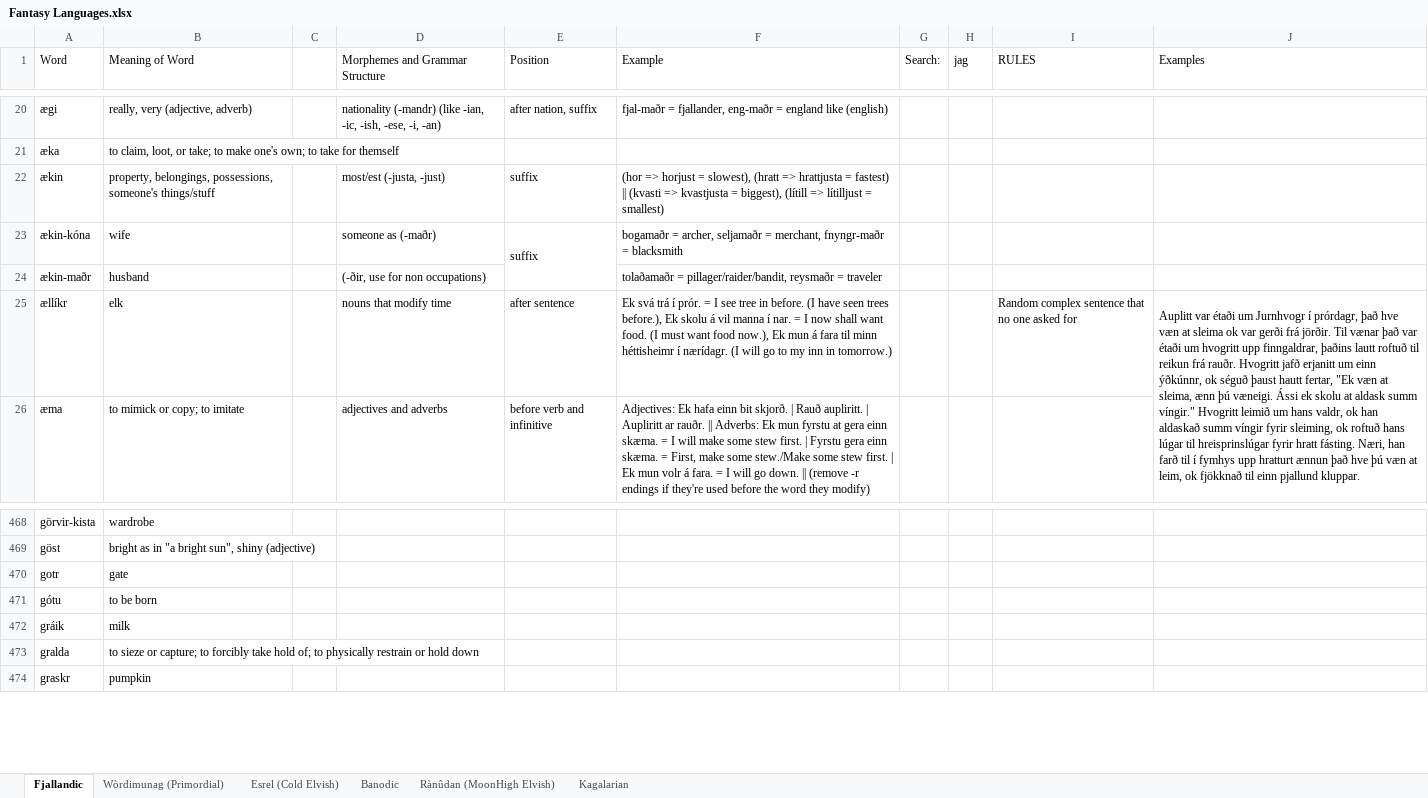
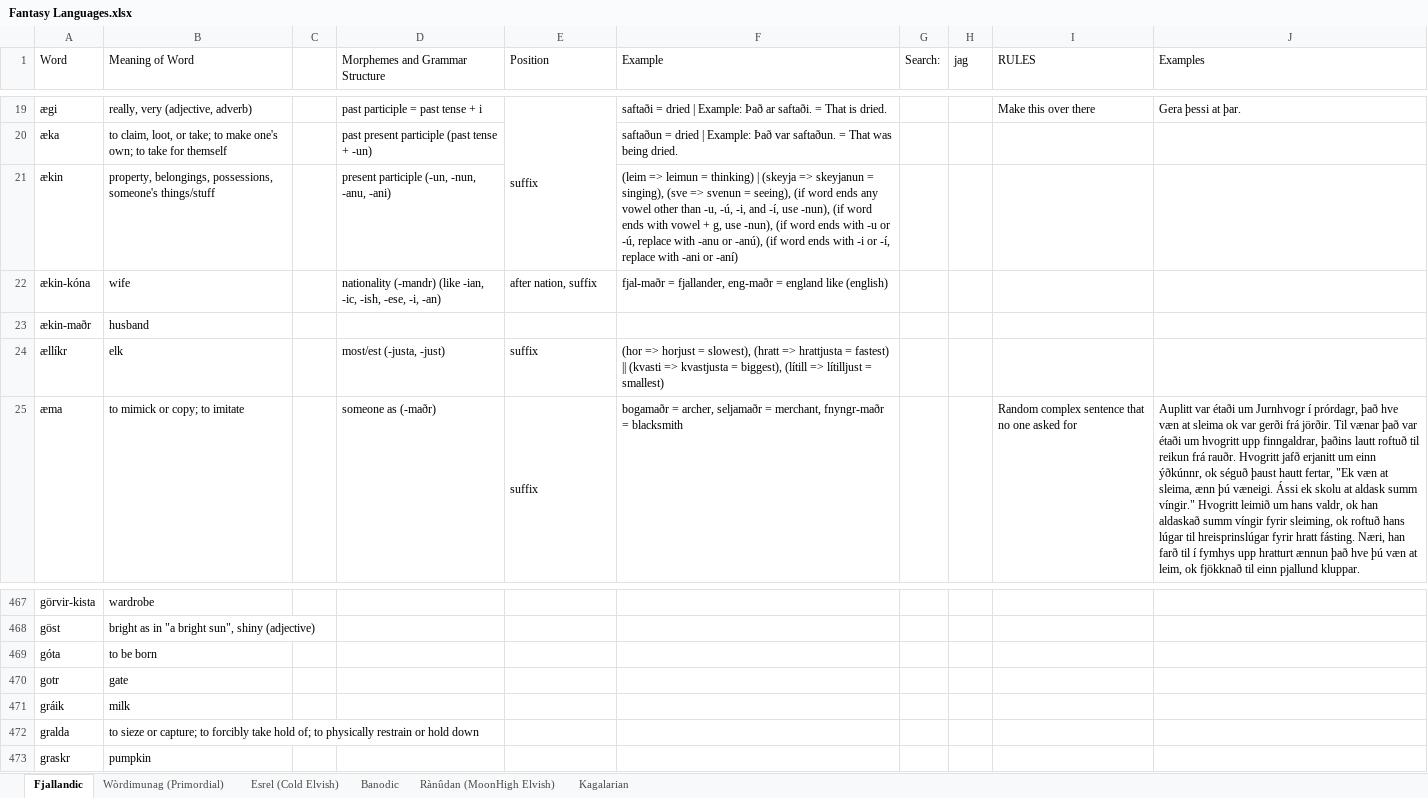
Before and after one commit to Oneo64/Auldworlde, an Excel workbook: Literature/Languages/Fantasy Languages.xlsx, sheet Fjallandic, drawn as a sheet; only a part is shown, gaps mark what is left out; values as stored, in another font and other column widths than the file's, no cell formats; charts and pictures not drawn; removed rows and columns are numbered as before the commit, all else as after; the diff covers the shown part only; the diff names each change by its address in the sheet, - before the commit and + after, or states it on an @@ line.

```diff
--- a/Literature/Languages/Fantasy Languages.xlsx (sheet Fjallandic)
+++ b/Literature/Languages/Fantasy Languages.xlsx (sheet Fjallandic)
-D19 (Morphemes and Grammar Structure): nationality (-mandr) (like -ian, -ic, -ish, -ese, -i, -an)
+D19 (Morphemes and Grammar Structure): past participle = past tense + i
-E19 (Position): after nation, suffix
+E19 (Position): suffix
+E19:E21 merged
-F19 (Example): fjal-maðr = fjallander, eng-maðr = england like (english)
+F19 (Example): saftaði = dried | Example: Það ar saftaði. = That is dried.
-I19 (RULES): (empty)
+I19 (RULES): Make this over there
-J19 (Examples): (empty)
+J19 (Examples): Gera þessi at þar.
-D20 (Morphemes and Grammar Structure): (empty)
+D20 (Morphemes and Grammar Structure): past present participle (past tense + -un)
-F20 (Example): (empty)
+F20 (Example): saftaðun = dried | Example: Það var saftaðun. = That was being dried.
-D21 (Morphemes and Grammar Structure): most/est (-justa, -just)
+D21 (Morphemes and Grammar Structure): present participle (-un, -nun, -anu, -ani)
-E21 (Position): suffix
+E21 (Position): (empty)
-F21 (Example): (hor => horjust = slowest), (hratt => hrattjusta = fastest) || (kvasti => kvastjusta = biggest), (lítill => lítilljust = smallest)
+F21 (Example): (leim => leimun = thinking) | (skeyja => skeyjanun = singing), (sve => svenun = seeing), (if word ends any vowel other than -u, -ú, -i, and -í, use -nun), (if word ends with vowel + g, use -nun), (if word ends with -u or -ú, replace with -anu or -anú), (if word ends with -i or -í, replace with -ani or -aní)
-D22 (Morphemes and Grammar Structure): someone as (-maðr)
+D22 (Morphemes and Grammar Structure): nationality (-mandr) (like -ian, -ic, -ish, -ese, -i, -an)
-E22 (Position): suffix
+E22 (Position): after nation, suffix
-E23:E24 merged
-F22 (Example): bogamaðr = archer, seljamaðr = merchant, fnyngr-maðr = blacksmith
+F22 (Example): fjal-maðr = fjallander, eng-maðr = england like (english)
-D23 (Morphemes and Grammar Structure): (-ðir, use for non occupations)
+D23 (Morphemes and Grammar Structure): (empty)
-F23 (Example): tolaðamaðr = pillager/raider/bandit, reysmaðr = traveler
+F23 (Example): (empty)
-D24 (Morphemes and Grammar Structure): nouns that modify time
+D24 (Morphemes and Grammar Structure): most/est (-justa, -just)
-E24 (Position): after sentence
+E24 (Position): suffix
-F24 (Example): Ek svá trá í prór. = I see tree in before. (I have seen trees before.), Ek skolu á vil manna í nar. = I now shall want food. (I must want food now.), Ek mun á fara til minn héttisheimr í nærídagr. (I will go to my inn in tomorrow.)
+F24 (Example): (hor => horjust = slowest), (hratt => hrattjusta = fastest) || (kvasti => kvastjusta = biggest), (lítill => lítilljust = smallest)
-I24 (RULES): Random complex sentence that no one asked for
+I24 (RULES): (empty)
-J24 (Examples): Auplitt var étaði um Jurnhvogr í prórdagr, það hve væn at sleima ok var gerði frá jörðir. Til vænar það var étaði um hvogritt upp finngaldrar, þaðins lautt roftuð til reikun frá rauðr. Hvogritt jafð erjanitt um einn ýðkúnnr, ok séguð þaust hautt fertar, "Ek væn at sleima, ænn þú væneigi. Ássi ek skolu at aldask summ víngir." Hvogritt leimið um hans valdr, ok han aldaskað summ víngir fyrir sleiming, ok roftuð hans lúgar til hreisprinslúgar fyrir hratt fásting. Næri, han farð til í fymhys upp hratturt ænnun það hve þú væn at leim, ok fjökknað til einn pjallund kluppar.
+J24 (Examples): (empty)
-J25:J27 merged
-D25 (Morphemes and Grammar Structure): adjectives and adverbs
+D25 (Morphemes and Grammar Structure): someone as (-maðr)
-E25 (Position): before verb and infinitive
+E25 (Position): suffix
+E25:E26 merged
-F25 (Example): Adjectives: Ek hafa einn bit skjorð. | Rauð aupliritt. | Aupliritt ar rauðr. || Adverbs: Ek mun fyrstu at gera einn skæma. = I will make some stew first. | Fyrstu gera einn skæma. = First, make some stew./Make some stew first. | Ek mun volr á fara. = I will go down. || (remove -r endings if they're used before the word they modify)
+F25 (Example): bogamaðr = archer, seljamaðr = merchant, fnyngr-maðr = blacksmith
-I25 (RULES): (empty)
+I25 (RULES): Random complex sentence that no one asked for
-J25 (Examples): (empty)
+J25 (Examples): Auplitt var étaði um Jurnhvogr í prórdagr, það hve væn at sleima ok var gerði frá jörðir. Til vænar það var étaði um hvogritt upp finngaldrar, þaðins lautt roftuð til reikun frá rauðr. Hvogritt jafð erjanitt um einn ýðkúnnr, ok séguð þaust hautt fertar, "Ek væn at sleima, ænn þú væneigi. Ássi ek skolu at aldask summ víngir." Hvogritt leimið um hans valdr, ok han aldaskað summ víngir fyrir sleiming, ok roftuð hans lúgar til hreisprinslúgar fyrir hratt fásting. Næri, han farð til í fymhys upp hratturt ænnun það hve þú væn at leim, ok fjökknað til einn pjallund kluppar.
+J25:J27 merged
+row 469: góta | to be born
-row 471: gótu | to be born
```
Also changed, not shown: 31 added rows, 32 removed rows, 360 edited cells and merged cells elsewhere in this sheet, cell formats.
